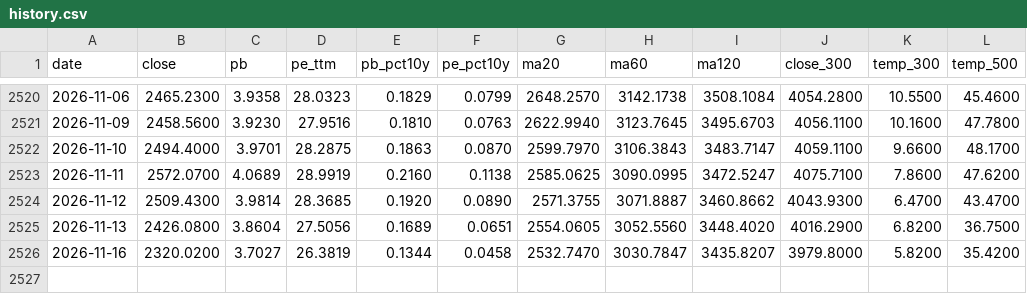
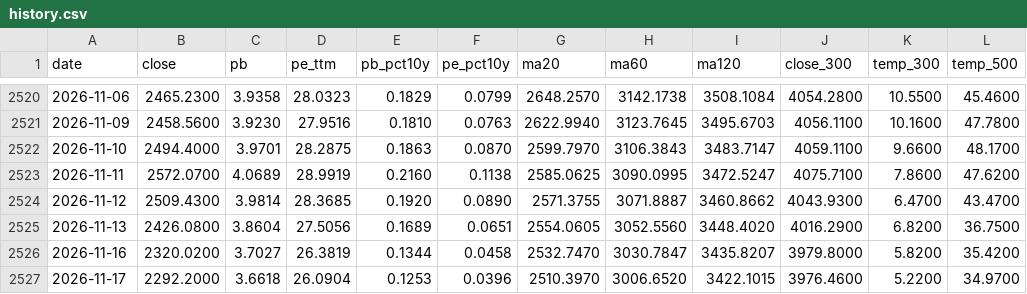
Before and after one commit to binbin1555/chinext-monitor, a CSV file: data/history.csv, drawn as a sheet; only a part is shown, gaps mark what is left out.

```diff
--- a/data/history.csv
+++ b/data/history.csv
@@ -2526 +2526,2 @@ date,close,pb,pe_ttm,pb_pct10y,pe_pct10y,ma20,ma60,ma120,close_300,temp_300,temp
 2026-11-16,2320.0200,3.7027,26.3819,0.1344,0.0458,2532.7470,3030.7847,3435.8207,3979.8000,5.8200,35.4200
+2026-11-17,2292.2000,3.6618,26.0904,0.1253,0.0396,2510.3970,3006.6520,3422.1015,3976.4600,5.2200,34.9700
```
Also changed, not shown: 2 other files.
